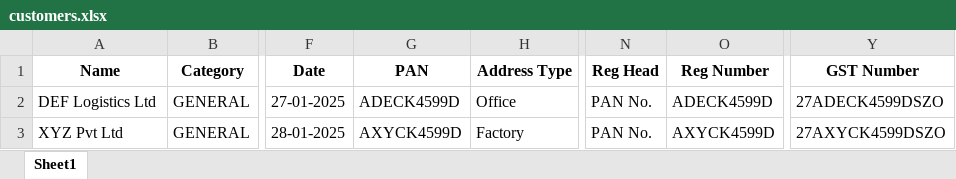
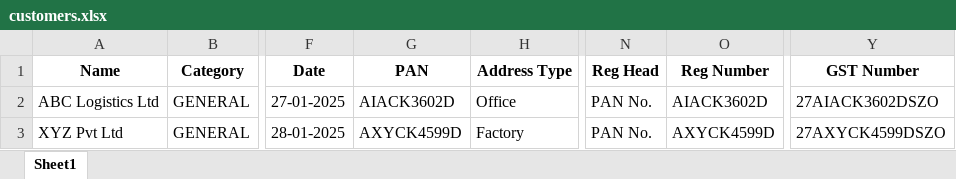
Before and after one commit to omkarkadam16/MySeleniumProject, an Excel workbook: ERP Master/Customer_Master/customers.xlsx, sheet Sheet1, drawn as a sheet; only a part is shown, gaps mark what is left out; values as stored, in another font and other column widths than the file's, no borders; the diff names each change by its address in the sheet, - before the commit and + after, or states it on an @@ line.

```diff
--- a/ERP Master/Customer_Master/customers.xlsx (sheet Sheet1)
+++ b/ERP Master/Customer_Master/customers.xlsx (sheet Sheet1)
-A2 (Name): DEF Logistics Ltd
+A2 (Name): ABC Logistics Ltd
-G2 (PAN): ADECK4599D
+G2 (PAN): AIACK3602D
-O2 (Reg Number): ADECK4599D
+O2 (Reg Number): AIACK3602D
-Y2 (GST Number): 27ADECK4599DSZO
+Y2 (GST Number): 27AIACK3602DSZO
```
Also changed, not shown: GST Update/Consignor/UID.xlsx, 13 other files.
